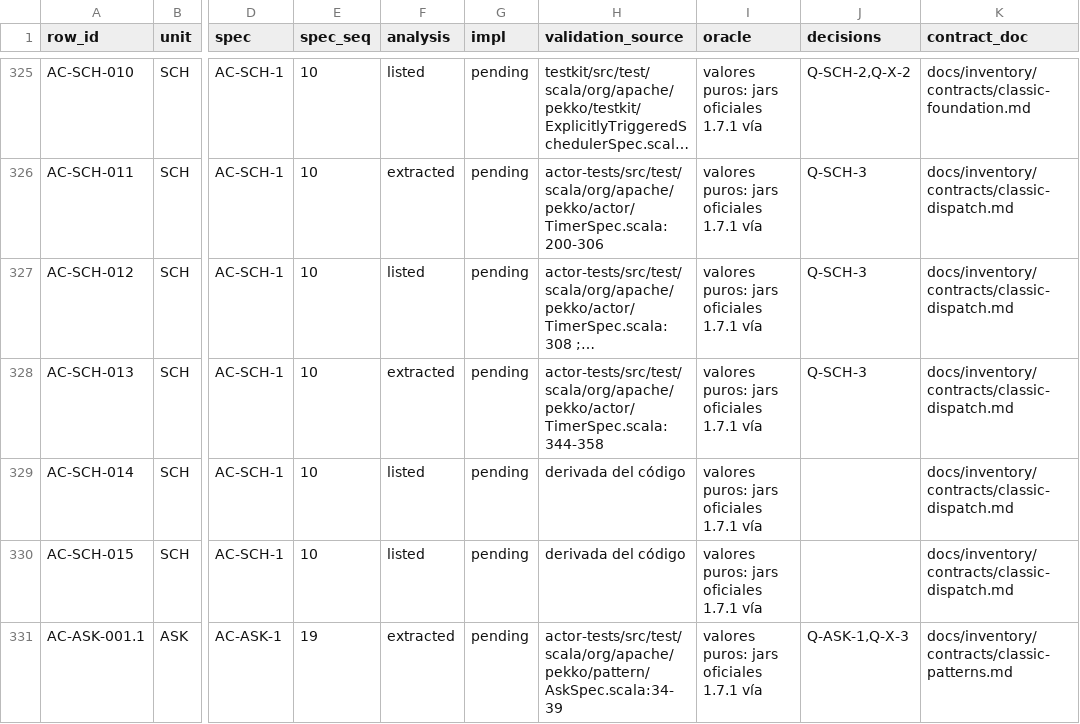
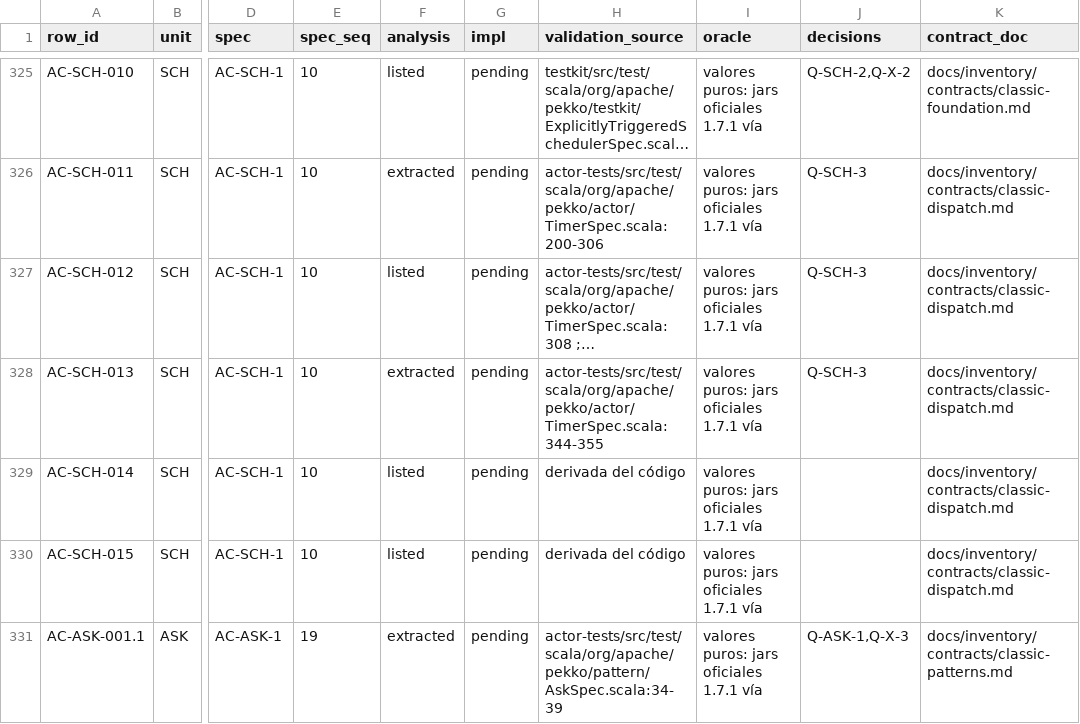
Before and after one commit to getsyntegrity/rakka, a TSV file: docs/contract-map.tsv, drawn as a sheet; only a part is shown, gaps mark what is left out; long unchanged cells end in …; the diff names each change by its address in the sheet, - before the commit and + after, or states it on an @@ line.

```diff
--- a/docs/contract-map.tsv
+++ b/docs/contract-map.tsv
-H328 (validation_source): actor-tests/src/test/scala/org/apache/pekko/actor/TimerSpec.scala:344-358
+H328 (validation_source): actor-tests/src/test/scala/org/apache/pekko/actor/TimerSpec.scala:344-355
```
Also changed, not shown: docs/decisions/register.tsv, docs/inventory/actor-classic.tsv, 25 other files.
